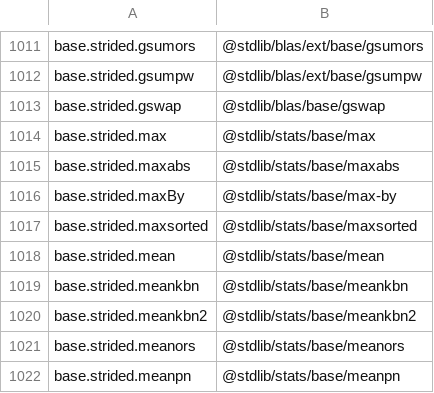
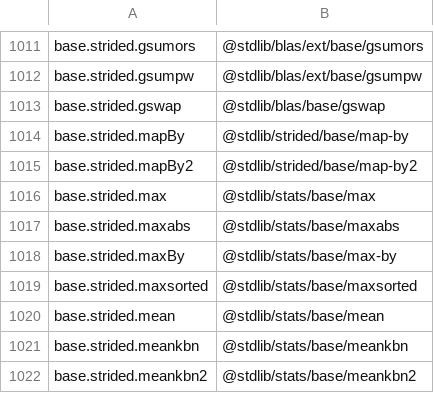
Before and after one commit to stdlib-js/namespace-alias2pkg, a CSV file: data/data.csv, drawn as a sheet; only a part is shown, gaps mark what is left out; the shorter side is filled out with more unchanged rows.

```diff
--- a/data/data.csv
+++ b/data/data.csv
@@ -1013,2 +1013,4 @@ base.strided.gsumpw,"@stdlib/blas/ext/base/gsumpw"
 base.strided.gswap,"@stdlib/blas/base/gswap"
+base.strided.mapBy,"@stdlib/strided/base/map-by"
+base.strided.mapBy2,"@stdlib/strided/base/map-by2"
 base.strided.max,"@stdlib/stats/base/max"
```
Also changed, not shown: 1 other file.
